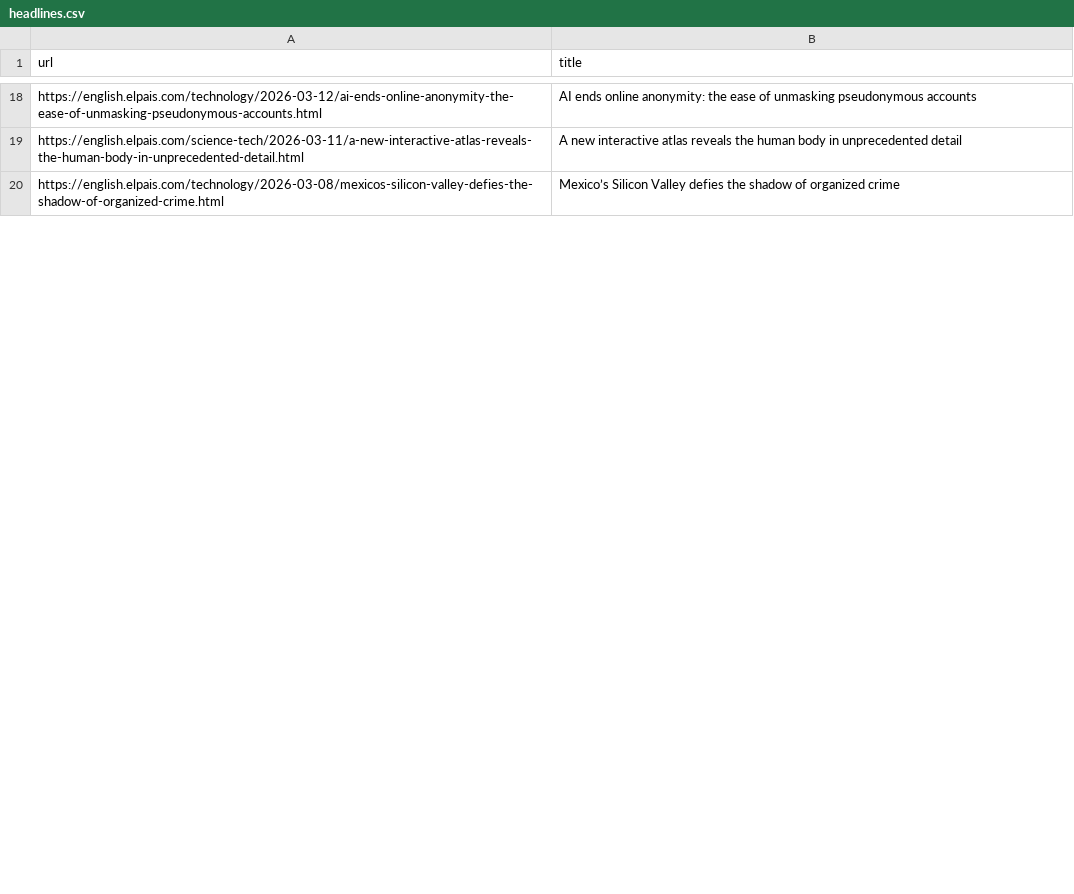
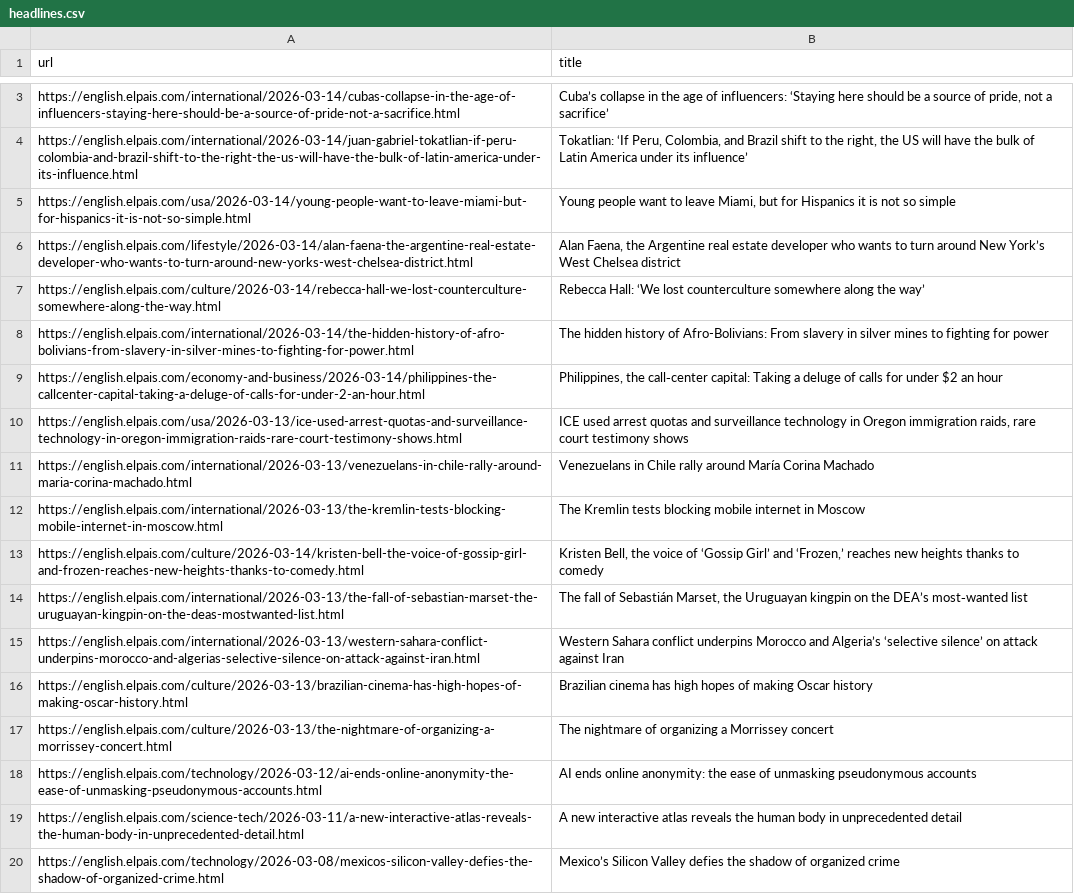
Before and after one commit to jsoma/scraper-sample, a CSV file: headlines.csv, drawn as a sheet; only a part is shown, gaps mark what is left out; the diff covers the shown part only; the diff names each change by its address in the sheet, - before the commit and + after, or states it on an @@ line.

```diff
--- a/headlines.csv
+++ b/headlines.csv
+row 3: https://english.elpais.com/international/2026-03-14/cubas-collapse-in-the-age-of-influencers-staying-here-should-be-a-source-of-pride-not-a-sacrifice.html | Cuba’s collapse in the age of influencers: ‘Staying here should be a source of pride, not a sacrifice’
+row 4: https://english.elpais.com/international/2026-03-14/juan-gabriel-tokatlian-if-peru-colombia-and-brazil-shift-to-the-right-the-us-will-have-the-bulk-of-latin-america-under-its-influence.html | Tokatlian: ‘If Peru, Colombia, and Brazil shift to the right, the US will have the bulk of Latin America under its influence’
+row 5: https://english.elpais.com/usa/2026-03-14/young-people-want-to-leave-miami-but-for-hispanics-it-is-not-so-simple.html | Young people want to leave Miami, but for Hispanics it is not so simple
+row 6: https://english.elpais.com/lifestyle/2026-03-14/alan-faena-the-argentine-real-estate-developer-who-wants-to-turn-around-new-yorks-west-chelsea-district.html | Alan Faena, the Argentine real estate developer who wants to turn around New York’s West Chelsea district
+row 7: https://english.elpais.com/culture/2026-03-14/rebecca-hall-we-lost-counterculture-somewhere-along-the-way.html | Rebecca Hall: ‘We lost counterculture somewhere along the way’
+row 8: https://english.elpais.com/international/2026-03-14/the-hidden-history-of-afro-bolivians-from-slavery-in-silver-mines-to-fighting-for-power.html | The hidden history of Afro-Bolivians: From slavery in silver mines to fighting for power
+row 9: https://english.elpais.com/economy-and-business/2026-03-14/philippines-the-callcenter-capital-taking-a-deluge-of-calls-for-under-2-an-hour.html | Philippines, the call‑center capital: Taking a deluge of calls for under $2 an hour
+row 10: https://english.elpais.com/usa/2026-03-13/ice-used-arrest-quotas-and-surveillance-technology-in-oregon-immigration-raids-rare-court-testimony-shows.html | ICE used arrest quotas and surveillance technology in Oregon immigration raids, rare court testimony shows
+row 11: https://english.elpais.com/international/2026-03-13/venezuelans-in-chile-rally-around-maria-corina-machado.html | Venezuelans in Chile rally around María Corina Machado
+row 12: https://english.elpais.com/international/2026-03-13/the-kremlin-tests-blocking-mobile-internet-in-moscow.html | The Kremlin tests blocking mobile internet in Moscow
+row 13: https://english.elpais.com/culture/2026-03-14/kristen-bell-the-voice-of-gossip-girl-and-frozen-reaches-new-heights-thanks-to-comedy.html | Kristen Bell, the voice of ‘Gossip Girl’ and ‘Frozen,’ reaches new heights thanks to comedy
+row 14: https://english.elpais.com/international/2026-03-13/the-fall-of-sebastian-marset-the-uruguayan-kingpin-on-the-deas-mostwanted-list.html | The fall of Sebastián Marset, the Uruguayan kingpin on the DEA’s most‑wanted list
+row 15: https://english.elpais.com/international/2026-03-13/western-sahara-conflict-underpins-morocco-and-algerias-selective-silence-on-attack-against-iran.html | Western Sahara conflict underpins Morocco and Algeria’s ‘selective silence’ on attack against Iran
+row 16: https://english.elpais.com/culture/2026-03-13/brazilian-cinema-has-high-hopes-of-making-oscar-history.html | Brazilian cinema has high hopes of making Oscar history
+row 17: https://english.elpais.com/culture/2026-03-13/the-nightmare-of-organizing-a-morrissey-concert.html | The nightmare of organizing a Morrissey concert
```
Also changed, not shown: 4 added rows, 19 removed rows and 3 moved rows elsewhere in this file.
